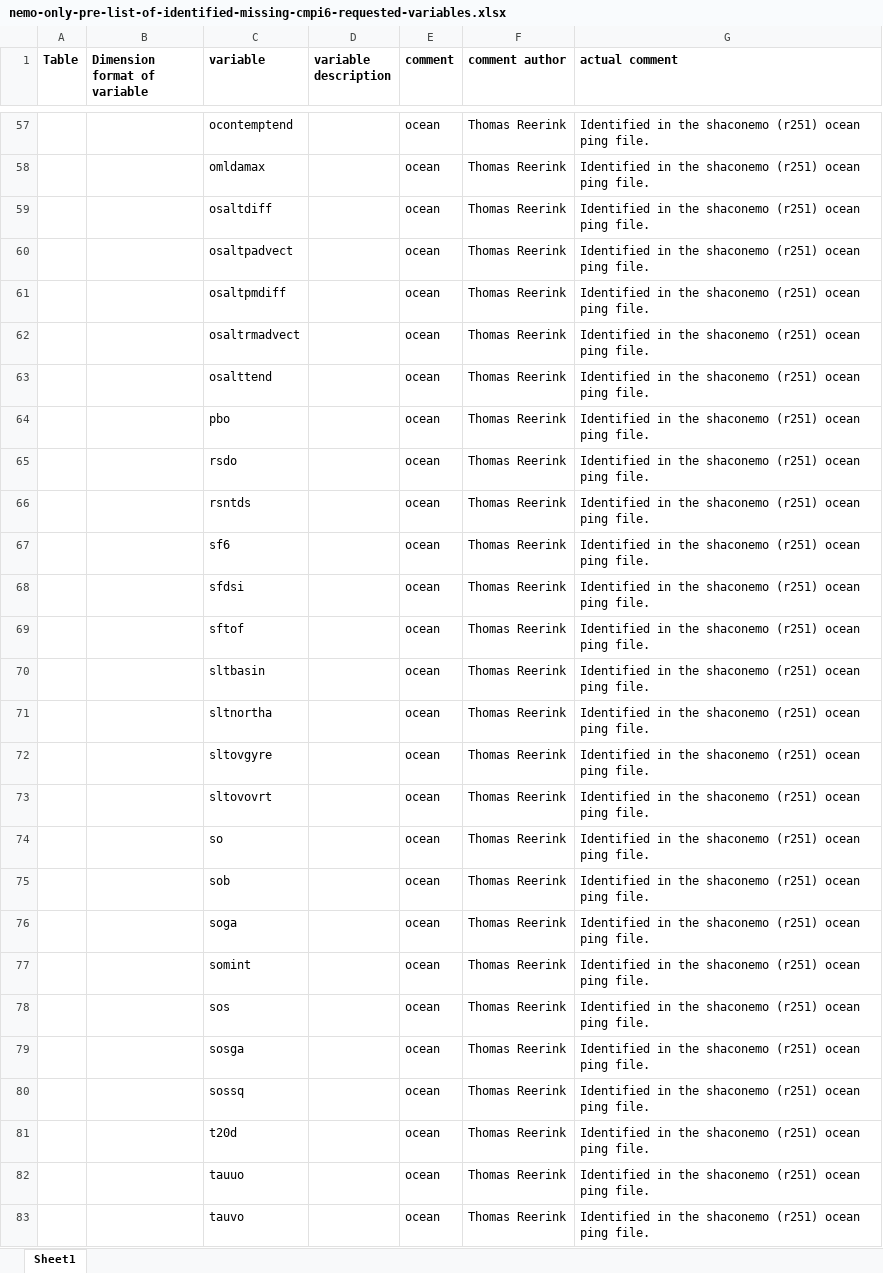
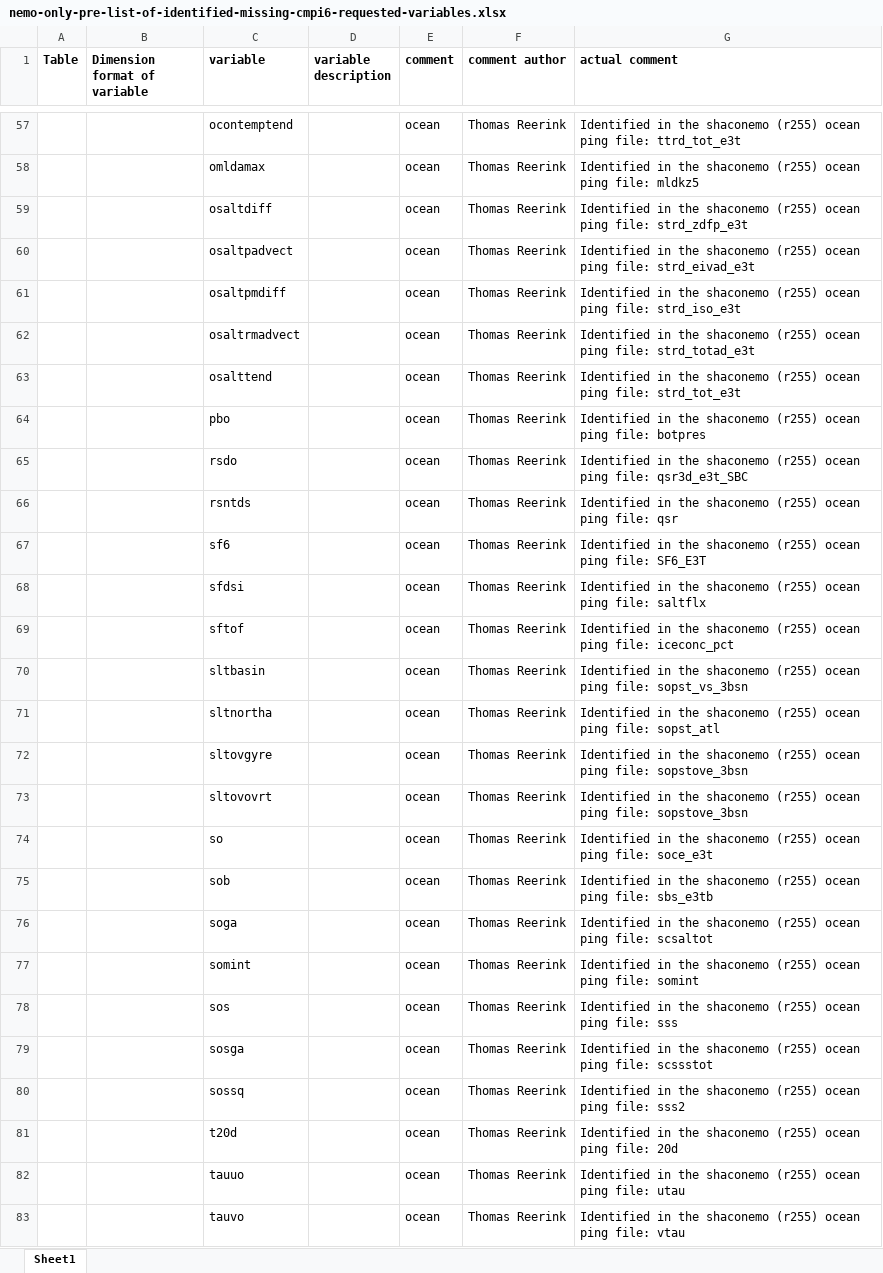
Before and after one commit to EC-Earth/ece2cmor3, an Excel workbook: ece2cmor3/scripts/create-nemo-only-list/nemo-only-pre-list-of-identified-missing-cmpi6-requested-variables.xlsx, sheet Sheet1, drawn as a sheet; only a part is shown, gaps mark what is left out; values as stored, in another font and other column widths than the file's, no borders; the diff covers the shown part only; the diff names each change by its address in the sheet, - before the commit and + after, or states it on an @@ line.

Commit message:
Update to Shaconemo r255 for these files. Add nemo code name to actual comment column.

```diff
--- a/ece2cmor3/scripts/create-nemo-only-list/nemo-only-pre-list-of-identified-missing-cmpi6-requested-variables.xlsx (sheet Sheet1)
+++ b/ece2cmor3/scripts/create-nemo-only-list/nemo-only-pre-list-of-identified-missing-cmpi6-requested-variables.xlsx (sheet Sheet1)
-G57 (actual comment): …the shaconemo (r251) ocean ping file.
+G57 (actual comment): …the shaconemo (r255) ocean ping file: ttrd_tot_e3t
-G58 (actual comment): …the shaconemo (r251) ocean ping file.
+G58 (actual comment): …the shaconemo (r255) ocean ping file: mldkz5
-G59 (actual comment): …the shaconemo (r251) ocean ping file.
+G59 (actual comment): …the shaconemo (r255) ocean ping file: strd_zdfp_e3t
-G60 (actual comment): …the shaconemo (r251) ocean ping file.
+G60 (actual comment): …the shaconemo (r255) ocean ping file: strd_eivad_e3t
-G61 (actual comment): …the shaconemo (r251) ocean ping file.
+G61 (actual comment): …the shaconemo (r255) ocean ping file: strd_iso_e3t
-G62 (actual comment): …the shaconemo (r251) ocean ping file.
+G62 (actual comment): …the shaconemo (r255) ocean ping file: strd_totad_e3t
-G63 (actual comment): …the shaconemo (r251) ocean ping file.
+G63 (actual comment): …the shaconemo (r255) ocean ping file: strd_tot_e3t
-G64 (actual comment): …the shaconemo (r251) ocean ping file.
+G64 (actual comment): …the shaconemo (r255) ocean ping file: botpres
-G65 (actual comment): …the shaconemo (r251) ocean ping file.
+G65 (actual comment): …the shaconemo (r255) ocean ping file: qsr3d_e3t_SBC
-G66 (actual comment): …the shaconemo (r251) ocean ping file.
+G66 (actual comment): …the shaconemo (r255) ocean ping file: qsr
-G67 (actual comment): …the shaconemo (r251) ocean ping file.
+G67 (actual comment): …the shaconemo (r255) ocean ping file: SF6_E3T
-G68 (actual comment): …the shaconemo (r251) ocean ping file.
+G68 (actual comment): …the shaconemo (r255) ocean ping file: saltflx
-G69 (actual comment): …the shaconemo (r251) ocean ping file.
+G69 (actual comment): …the shaconemo (r255) ocean ping file: iceconc_pct
-G70 (actual comment): …the shaconemo (r251) ocean ping file.
+G70 (actual comment): …the shaconemo (r255) ocean ping file: sopst_vs_3bsn
-G71 (actual comment): …the shaconemo (r251) ocean ping file.
+G71 (actual comment): …the shaconemo (r255) ocean ping file: sopst_atl
-G72:G73 (actual comment): …the shaconemo (r251) ocean ping file.
+G72:G73 (actual comment): …the shaconemo (r255) ocean ping file: sopstove_3bsn
-G74 (actual comment): …the shaconemo (r251) ocean ping file.
+G74 (actual comment): …the shaconemo (r255) ocean ping file: soce_e3t
-G75 (actual comment): …the shaconemo (r251) ocean ping file.
+G75 (actual comment): …the shaconemo (r255) ocean ping file: sbs_e3tb
-G76 (actual comment): …the shaconemo (r251) ocean ping file.
+G76 (actual comment): …the shaconemo (r255) ocean ping file: scsaltot
-G77 (actual comment): …the shaconemo (r251) ocean ping file.
+G77 (actual comment): …the shaconemo (r255) ocean ping file: somint
-G78 (actual comment): …the shaconemo (r251) ocean ping file.
+G78 (actual comment): …the shaconemo (r255) ocean ping file: sss
-G79 (actual comment): …the shaconemo (r251) ocean ping file.
+G79 (actual comment): …the shaconemo (r255) ocean ping file: scssstot
-G80 (actual comment): …the shaconemo (r251) ocean ping file.
+G80 (actual comment): …the shaconemo (r255) ocean ping file: sss2
-G81 (actual comment): …the shaconemo (r251) ocean ping file.
+G81 (actual comment): …the shaconemo (r255) ocean ping file: 20d
-G82 (actual comment): …the shaconemo (r251) ocean ping file.
+G82 (actual comment): …the shaconemo (r255) ocean ping file: utau
-G83 (actual comment): …the shaconemo (r251) ocean ping file.
+G83 (actual comment): …the shaconemo (r255) ocean ping file: vtau
```
Also changed, not shown: 240 edited cells elsewhere in this sheet, 1 other file.
